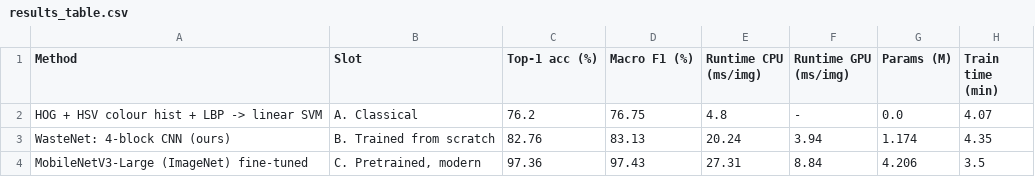
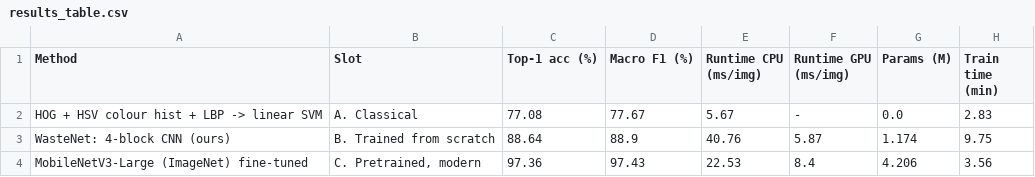
Before and after one commit to nylla8444/comvis-final, a CSV file: results/results_table.csv, drawn as a sheet.

Commit message:
chore(results): add final run and executed notebook

```diff
--- a/results/results_table.csv
+++ b/results/results_table.csv
@@ -1,4 +1,4 @@
 Method,Slot,Top-1 acc (%),Macro F1 (%),Runtime CPU (ms/img),Runtime GPU (ms/img),Params (M),Train time (min)
-HOG + HSV colour hist + LBP -> linear SVM,A. Classical,76.2,76.75,4.8,-,0.0,4.07
-WasteNet: 4-block CNN (ours),B. Trained from scratch,82.76,83.13,20.24,3.94,1.174,4.35
-MobileNetV3-Large (ImageNet) fine-tuned,"C. Pretrained, modern",97.36,97.43,27.31,8.84,4.206,3.5
+HOG + HSV colour hist + LBP -> linear SVM,A. Classical,77.08,77.67,5.67,-,0.0,2.83
+WasteNet: 4-block CNN (ours),B. Trained from scratch,88.64,88.9,40.76,5.87,1.174,9.75
+MobileNetV3-Large (ImageNet) fine-tuned,"C. Pretrained, modern",97.36,97.43,22.53,8.4,4.206,3.56
```
Also changed, not shown: 13 other files.
